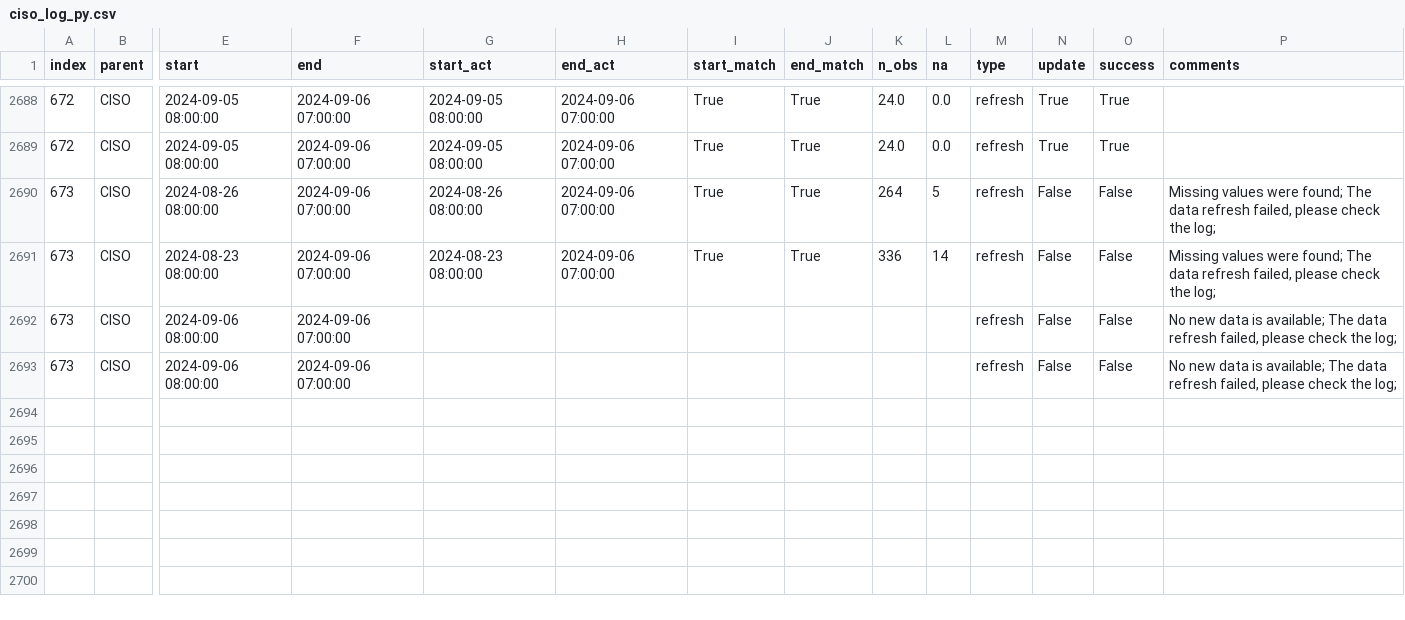
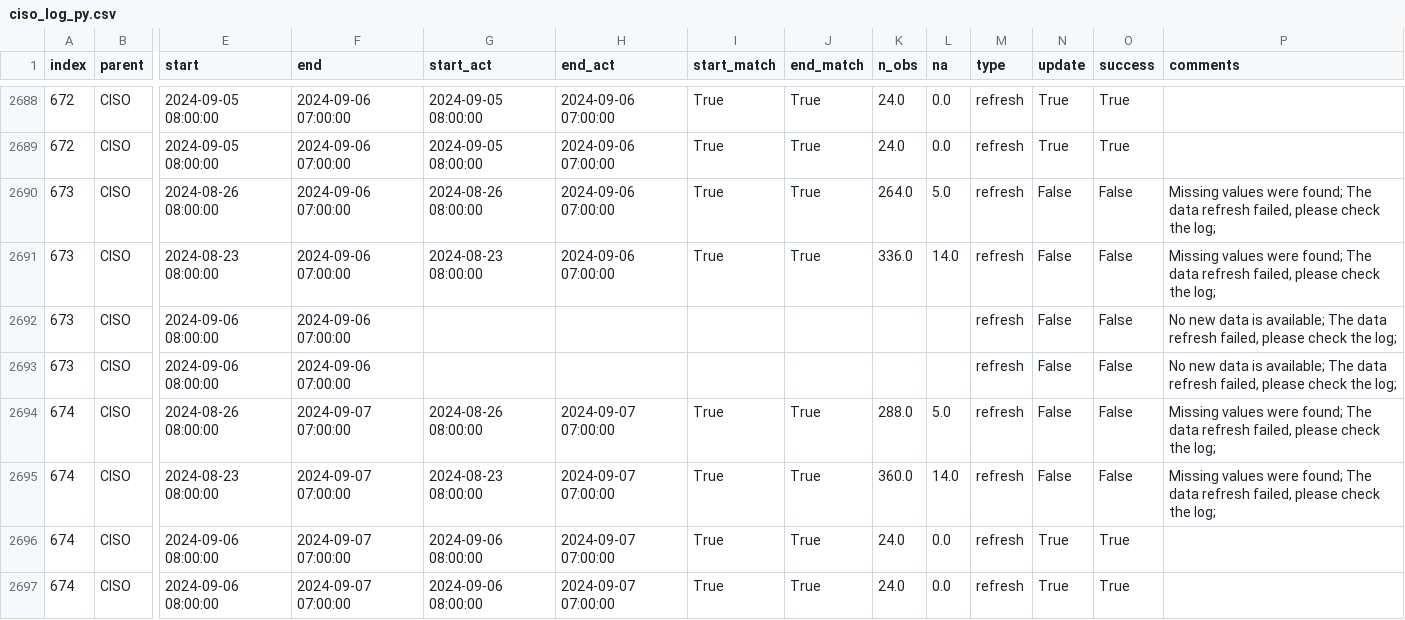
Before and after one commit to laughing-train/literate-train, a CSV file: metadata/ciso_log_py.csv, drawn as a sheet; only a part is shown, gaps mark what is left out; rows hold the shown columns only; the diff names each change by its address in the sheet, - before the commit and + after, or states it on an @@ line.

Commit message:
Auto update of the data

```diff
--- a/metadata/ciso_log_py.csv
+++ b/metadata/ciso_log_py.csv
-K2690 (n_obs): 264
+K2690 (n_obs): 264.0
-L2690 (na): 5
+L2690 (na): 5.0
-K2691 (n_obs): 336
+K2691 (n_obs): 336.0
-L2691 (na): 14
+L2691 (na): 14.0
+row 2694: 674 | CISO | 2024-08-26 08:00:00 | 2024-09-07 07:00:00 | 2024-08-26 08:00:00 | 2024-09-07 07:00:00 | True | True | 288.0 | 5.0 | refresh | False | False | Missing values were found; The data refresh failed, please check the log;
+row 2695: 674 | CISO | 2024-08-23 08:00:00 | 2024-09-07 07:00:00 | 2024-08-23 08:00:00 | 2024-09-07 07:00:00 | True | True | 360.0 | 14.0 | refresh | False | False | Missing values were found; The data refresh failed, please check the log;
+row 2696: 674 | CISO | 2024-09-06 08:00:00 | 2024-09-07 07:00:00 | 2024-09-06 08:00:00 | 2024-09-07 07:00:00 | True | True | 24.0 | 0.0 | refresh | True | True
+row 2697: 674 | CISO | 2024-09-06 08:00:00 | 2024-09-07 07:00:00 | 2024-09-06 08:00:00 | 2024-09-07 07:00:00 | True | True | 24.0 | 0.0 | refresh | True | True
```
Also changed, not shown: 2 other files.
